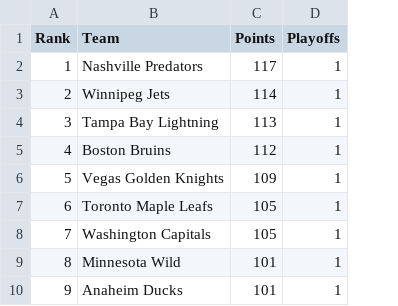
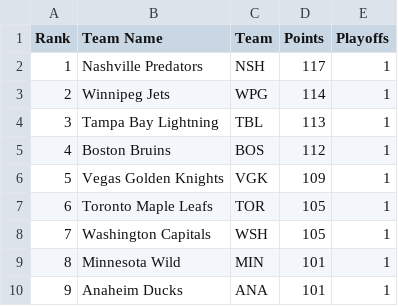
Before and after one commit to gur-ids/anari, a CSV file: anari/data/team_stats.csv, drawn as a sheet; only a part is shown; the diff names each change by its address in the sheet, - before the commit and + after, or states it on an @@ line.

Commit message:
Added team short-hand name to stats

```diff
--- a/anari/data/team_stats.csv
+++ b/anari/data/team_stats.csv
+column C (Team), rows 2-10: NSH | WPG | TBL | BOS | VGK | TOR | WSH | MIN | ANA
-B1: Team
+B1: Team Name
```
